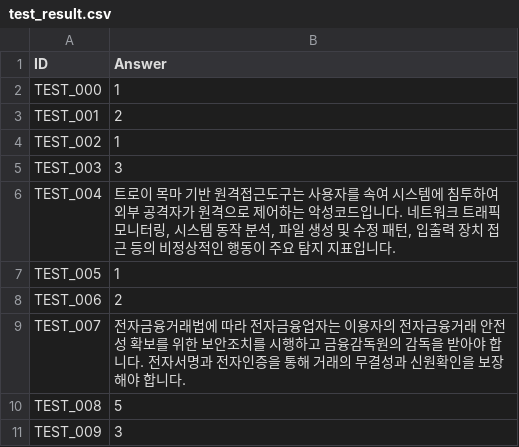
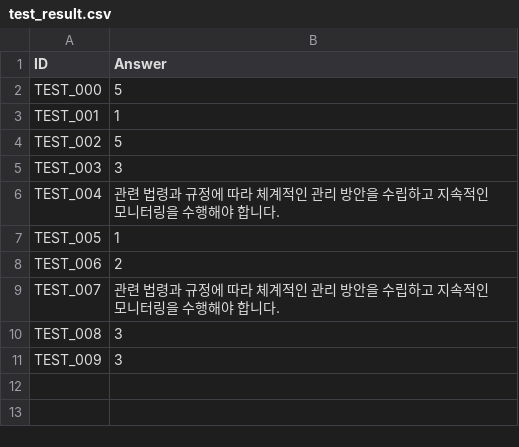
Before and after one commit to ANGIBU/financial_security_ai_model, a CSV file: test_result.csv, drawn as a sheet.

```diff
--- a/test_result.csv
+++ b/test_result.csv
@@ -1,11 +1,11 @@
 ID,Answer
-TEST_000,1
-TEST_001,2
-TEST_002,1
+TEST_000,5
+TEST_001,1
+TEST_002,5
 TEST_003,3
-TEST_004,"트로이 목마 기반 원격접근도구는 사용자를 속여 시스템에 침투하여 외부 공격자가 원격으로 제어하는 악성코드입니다. 네트워크 트래픽 모니터링, 시스템 동작 분석, 파일 생성 및 수정 패턴, 입출력 장치 접근 등의 비정상적인 행동이 주요 탐지 지표입니다."
+TEST_004,관련 법령과 규정에 따라 체계적인 관리 방안을 수립하고 지속적인 모니터링을 수행해야 합니다.
 TEST_005,1
 TEST_006,2
-TEST_007,전자금융거래법에 따라 전자금융업자는 이용자의 전자금융거래 안전성 확보를 위한 보안조치를 시행하고 금융감독원의 감독을 받아야 합니다. 전자서명과 전자인증을 통해 거래의 무결성과 신원확인을 보장해야 합니다.
-TEST_008,5
+TEST_007,관련 법령과 규정에 따라 체계적인 관리 방안을 수립하고 지속적인 모니터링을 수행해야 합니다.
+TEST_008,3
 TEST_009,3
```
Also changed, not shown: 8 other files.
